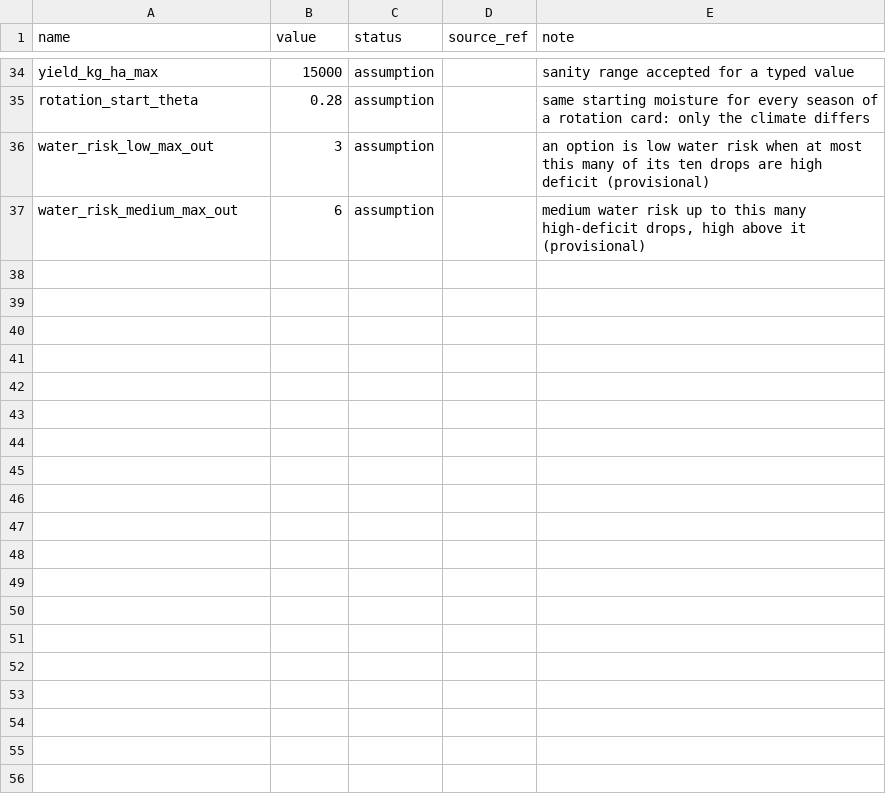
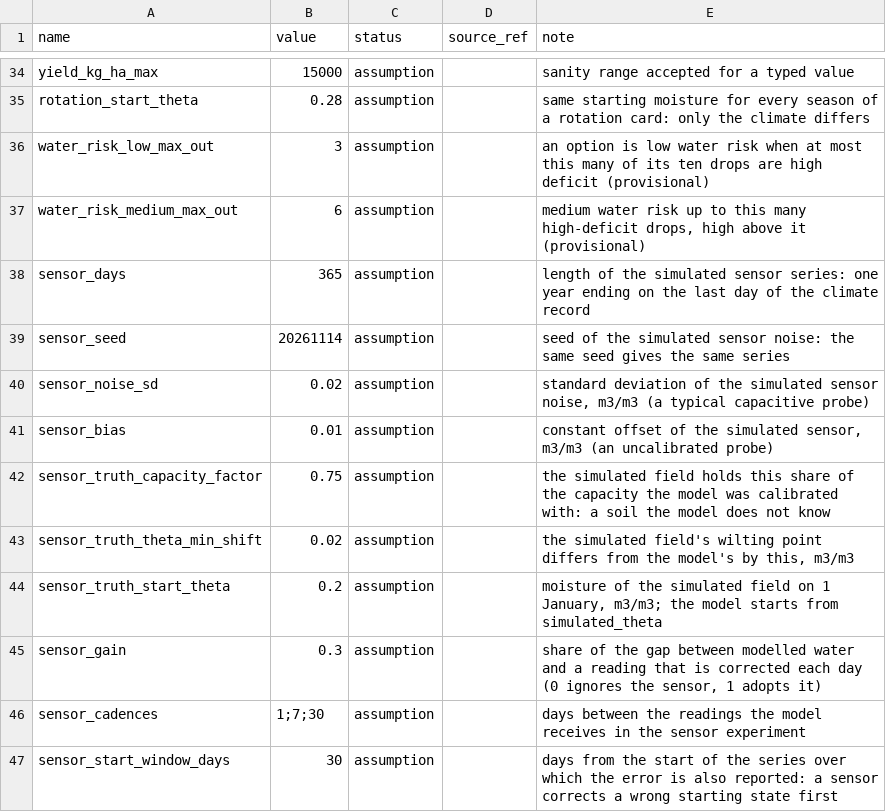
Before and after one commit to NicoEugui/XmartAgro-analysis, a CSV file: src/xmart_analysis/data/model_constants.csv, drawn as a sheet; only a part is shown, gaps mark what is left out; the diff names each change by its address in the sheet, - before the commit and + after, or states it on an @@ line.

```diff
--- a/src/xmart_analysis/data/model_constants.csv
+++ b/src/xmart_analysis/data/model_constants.csv
+row 38: sensor_days | 365 | assumption |  | length of the simulated sensor series: one year ending on the last day of the climate record
+row 39: sensor_seed | 20261114 | assumption |  | seed of the simulated sensor noise: the same seed gives the same series
+row 40: sensor_noise_sd | 0.02 | assumption |  | standard deviation of the simulated sensor noise, m3/m3 (a typical capacitive probe)
+row 41: sensor_bias | 0.01 | assumption |  | constant offset of the simulated sensor, m3/m3 (an uncalibrated probe)
+row 42: sensor_truth_capacity_factor | 0.75 | assumption |  | the simulated field holds this share of the capacity the model was calibrated with: a soil the model does not know
+row 43: sensor_truth_theta_min_shift | 0.02 | assumption |  | the simulated field's wilting point differs from the model's by this, m3/m3
+row 44: sensor_truth_start_theta | 0.2 | assumption |  | moisture of the simulated field on 1 January, m3/m3; the model starts from simulated_theta
+row 45: sensor_gain | 0.3 | assumption |  | share of the gap between modelled water and a reading that is corrected each day (0 ignores the sensor, 1 adopts it)
+row 46: sensor_cadences | 1;7;30 | assumption |  | days between the readings the model receives in the sensor experiment
+row 47: sensor_start_window_days | 30 | assumption |  | days from the start of the series over which the error is also reported: a sensor corrects a wrong starting state first
```
Also changed, not shown: src/xmart_analysis/data/datasets.csv, src/xmart_analysis/data/sites/soriano/constants.csv, 49 other files.
